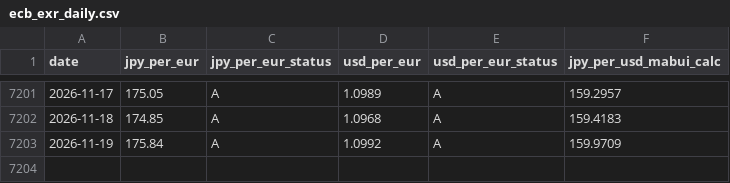
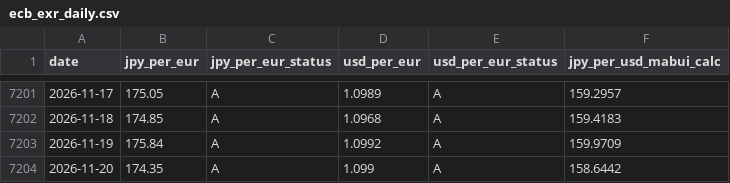
Before and after one commit to ashita-kara/mabui, a CSV file: data/processed/ecb_exr_daily.csv, drawn as a sheet; only a part is shown, gaps mark what is left out.

```diff
--- a/data/processed/ecb_exr_daily.csv
+++ b/data/processed/ecb_exr_daily.csv
@@ -7203 +7203,2 @@ date,jpy_per_eur,jpy_per_eur_status,usd_per_eur,usd_per_eur_status,jpy_per_usd_m
 2026-11-19,175.84,A,1.0992,A,159.9709
+2026-11-20,174.35,A,1.099,A,158.6442
```
Also changed, not shown: 3 other files.
